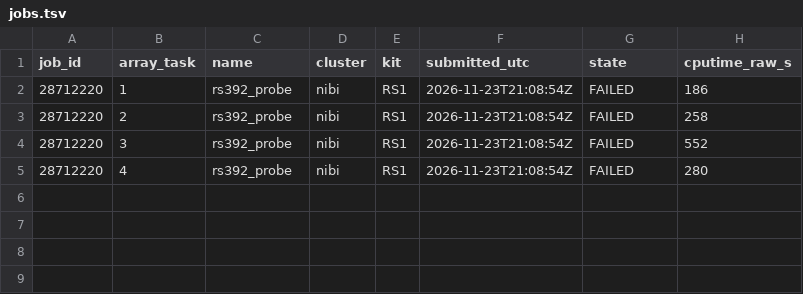
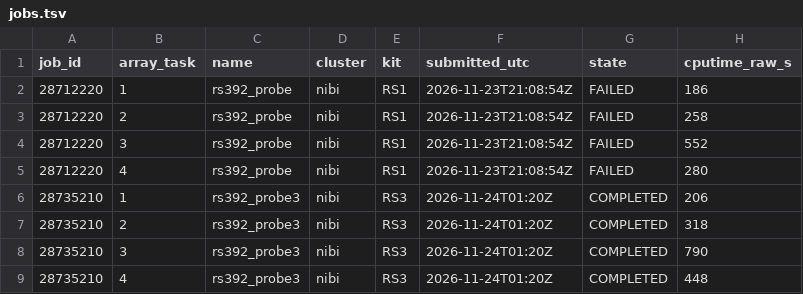
Before and after one commit to mehdiforoozandeh/CANDII, a TSV file: cruxvault/INSTRUCTIONS/t392_read_starts/run_state/notes/probe/jobs.tsv, drawn as a sheet.

```diff
--- a/cruxvault/INSTRUCTIONS/t392_read_starts/run_state/notes/probe/jobs.tsv
+++ b/cruxvault/INSTRUCTIONS/t392_read_starts/run_state/notes/probe/jobs.tsv
@@ -5 +5,5 @@ job_id	array_task	name	cluster	kit	submitted_utc	state	cputime_raw_s
 28712220	4	rs392_probe	nibi	RS1	2026-11-23T21:08:54Z	FAILED	280
+28735210	1	rs392_probe3	nibi	RS3	2026-11-24T01:20Z	COMPLETED	206
+28735210	2	rs392_probe3	nibi	RS3	2026-11-24T01:20Z	COMPLETED	318
+28735210	3	rs392_probe3	nibi	RS3	2026-11-24T01:20Z	COMPLETED	790
+28735210	4	rs392_probe3	nibi	RS3	2026-11-24T01:20Z	COMPLETED	448
```
Also changed, not shown: 1 other file.
